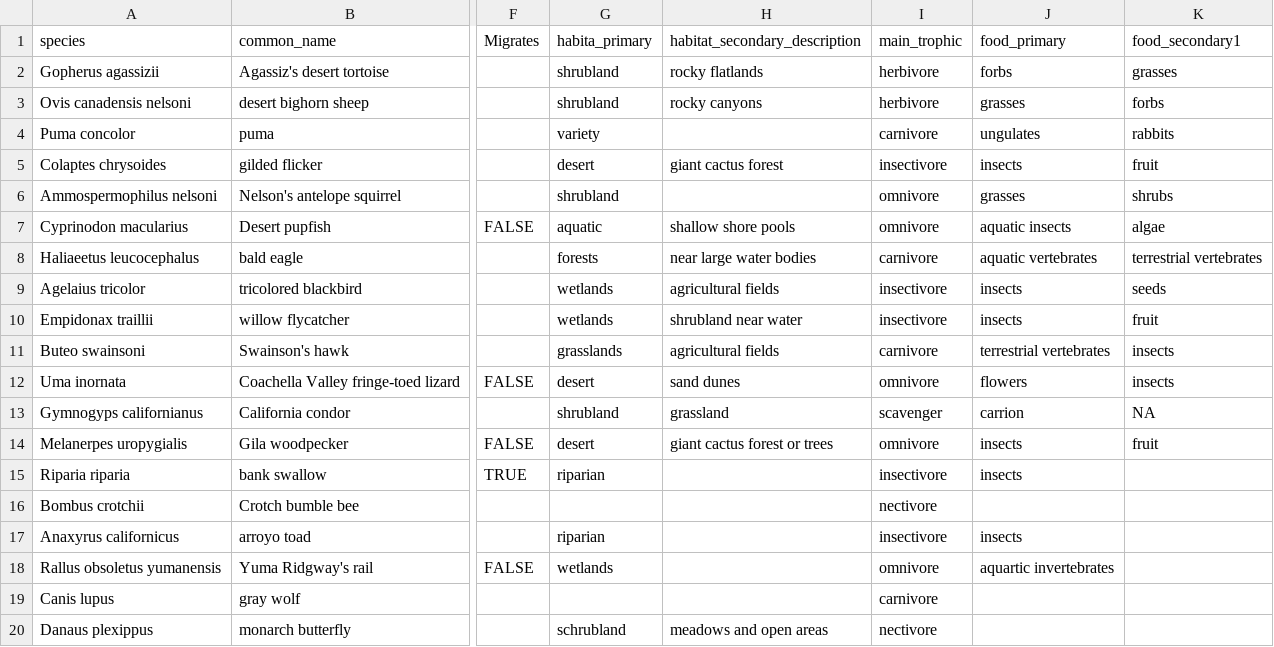
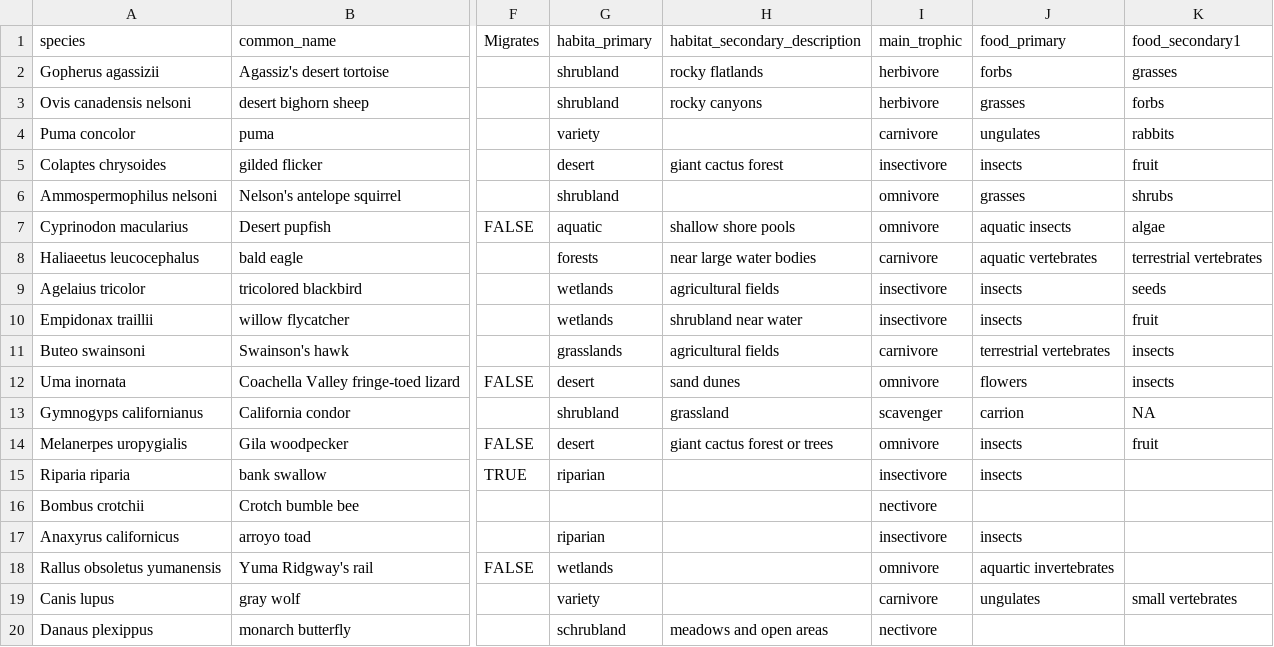
Before and after one commit to mgoldgisser/desert-fires-impact-biodiversity, a CSV file: traits.csv, drawn as a sheet; only a part is shown, gaps mark what is left out; the diff names each change by its address in the sheet, - before the commit and + after, or states it on an @@ line.

Commit message:
Update traits.csv
update included added information for canis lupus

```diff
--- a/traits.csv
+++ b/traits.csv
-G19: (empty)
+G19: variety
-J19: (empty)
+J19: ungulates
-K19: (empty)
+K19: small vertebrates
```
